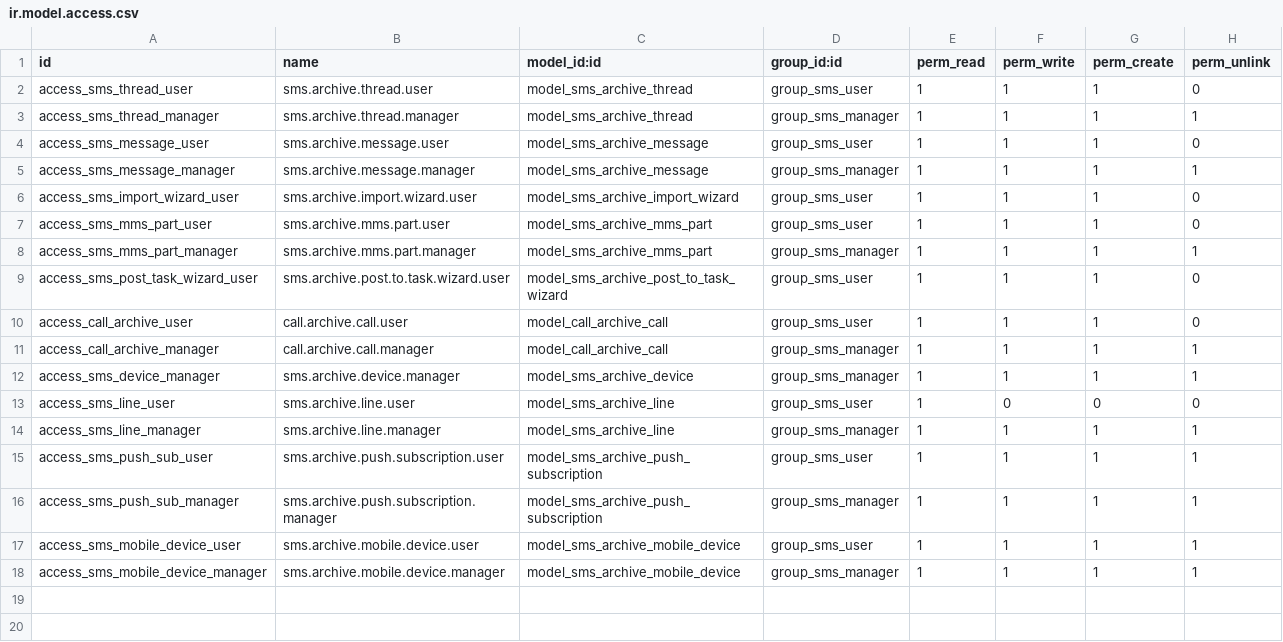
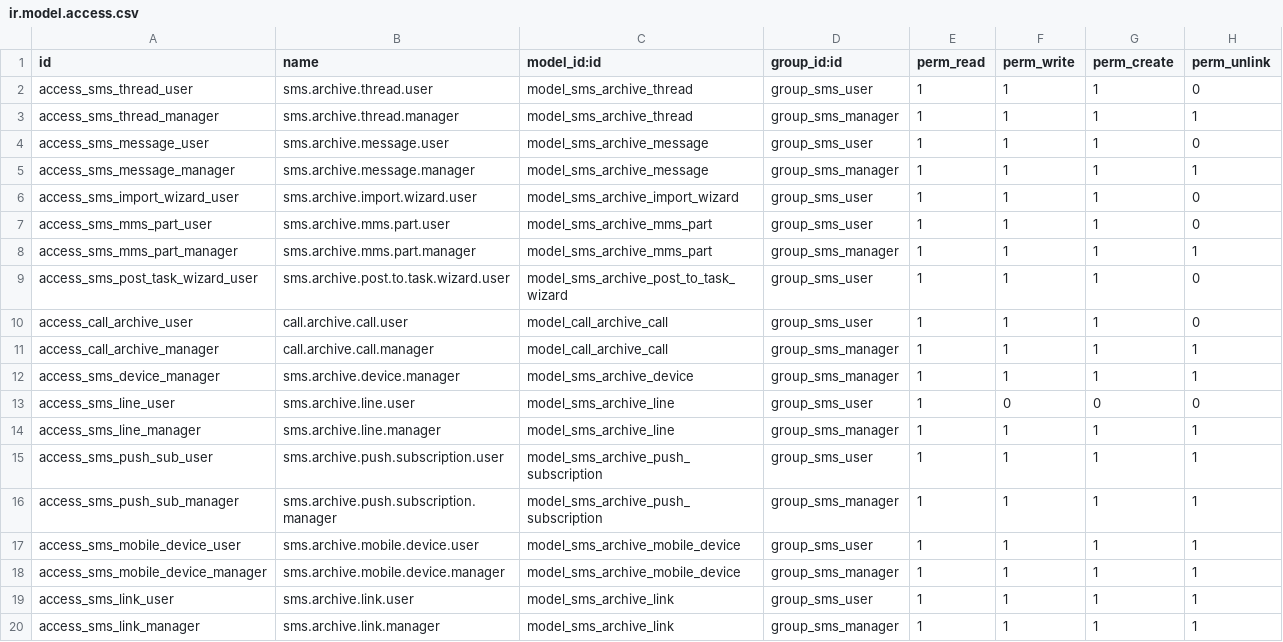
Before and after one commit to Symbifox/odoo-modules, a CSV file: bf_sms_archive/security/ir.model.access.csv, drawn as a sheet; the diff names each change by its address in the sheet, - before the commit and + after, or states it on an @@ line.

```diff
--- a/bf_sms_archive/security/ir.model.access.csv
+++ b/bf_sms_archive/security/ir.model.access.csv
+row 19: access_sms_link_user | sms.archive.link.user | model_sms_archive_link | group_sms_user | 1 | 1 | 1 | 1
+row 20: access_sms_link_manager | sms.archive.link.manager | model_sms_archive_link | group_sms_manager | 1 | 1 | 1 | 1
```
Also changed, not shown: 23 other files.
